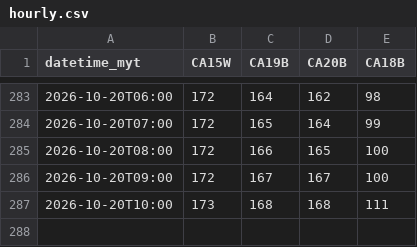
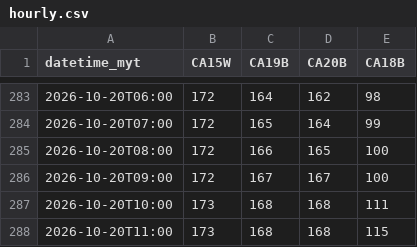
Before and after one commit to sippananda/sasana_api, a CSV file: docs/data/hourly.csv, drawn as a sheet; only a part is shown, gaps mark what is left out; the diff names each change by its address in the sheet, - before the commit and + after, or states it on an @@ line.

```diff
--- a/docs/data/hourly.csv
+++ b/docs/data/hourly.csv
+row 288: 2026-10-20T11:00 | 173 | 168 | 168 | 115
```
Also changed, not shown: docs/data/hourly_extra.csv, docs/data/sensor.csv, 1 other file.
